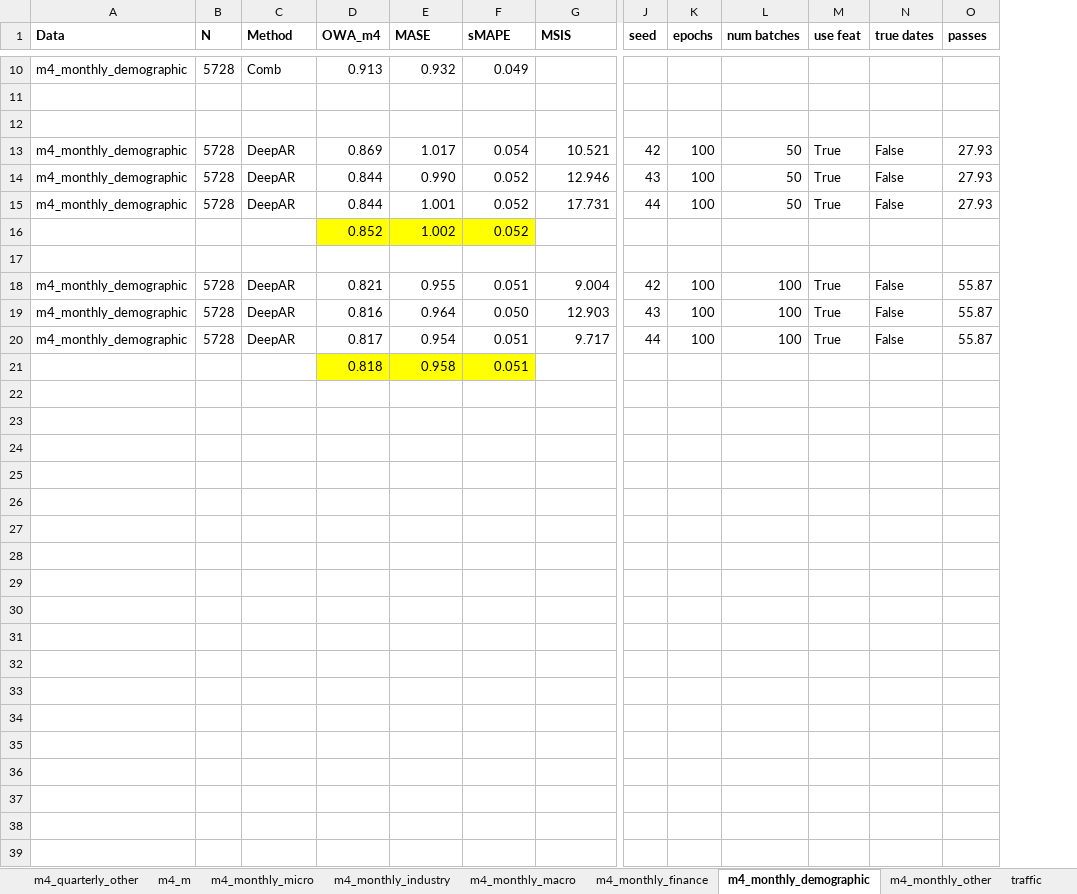
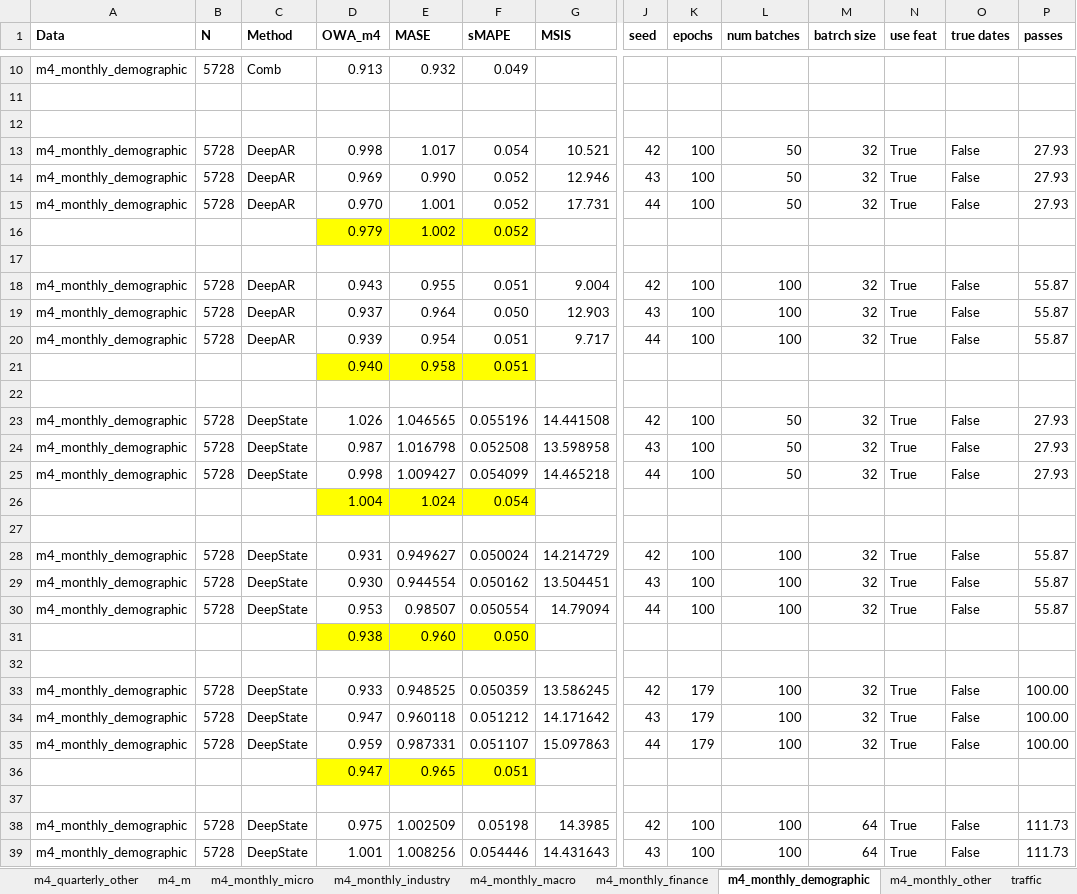
Before and after one commit to tm1611/RNN-for-Time-Series, an Excel workbook: results/results_v4.xlsx, sheet m4_monthly_demographic, drawn as a sheet; only a part is shown, gaps mark what is left out; values as stored, in another font and other column widths than the file's, no borders; rows hold the shown columns only; the diff covers the shown part only; the diff names each change by its address in the sheet, - before the commit and + after, or states it on an @@ line.

```diff
--- a/results/results_v4.xlsx (sheet m4_monthly_demographic)
+++ b/results/results_v4.xlsx (sheet m4_monthly_demographic)
+column M (batrch size), rows 13-20: 32 | 32 | 32 |  |  | 32 | 32 | 32
-D13 (OWA_m4): 0.869
+D13 (OWA_m4): 0.998
-D14 (OWA_m4): 0.844
+D14 (OWA_m4): 0.969
-D15 (OWA_m4): 0.844
+D15 (OWA_m4): 0.970
-D16 (OWA_m4): 0.852
+D16 (OWA_m4): 0.979
-D18 (OWA_m4): 0.821
+D18 (OWA_m4): 0.943
-D19 (OWA_m4): 0.816
+D19 (OWA_m4): 0.937
-D20 (OWA_m4): 0.817
+D20 (OWA_m4): 0.939
-D21 (OWA_m4): 0.818
+D21 (OWA_m4): 0.940
+row 22: (empty)
+row 23: m4_monthly_demographic | 5728 | DeepState | 1.026 | 1.046565 | 0.055196 | 14.441508 | 42 | 100 | 50 | 32 | True | False | 27.93
+row 24: m4_monthly_demographic | 5728 | DeepState | 0.987 | 1.016798 | 0.052508 | 13.598958 | 43 | 100 | 50 | 32 | True | False | 27.93
+row 25: m4_monthly_demographic | 5728 | DeepState | 0.998 | 1.009427 | 0.054099 | 14.465218 | 44 | 100 | 50 | 32 | True | False | 27.93
+row 26:  |  |  | 1.004 | 1.024 | 0.054
+row 27: (empty)
+row 28: m4_monthly_demographic | 5728 | DeepState | 0.931 | 0.949627 | 0.050024 | 14.214729 | 42 | 100 | 100 | 32 | True | False | 55.87
+row 29: m4_monthly_demographic | 5728 | DeepState | 0.930 | 0.944554 | 0.050162 | 13.504451 | 43 | 100 | 100 | 32 | True | False | 55.87
+row 30: m4_monthly_demographic | 5728 | DeepState | 0.953 | 0.98507 | 0.050554 | 14.79094 | 44 | 100 | 100 | 32 | True | False | 55.87
+row 31:  |  |  | 0.938 | 0.960 | 0.050
+row 32: (empty)
+row 33: m4_monthly_demographic | 5728 | DeepState | 0.933 | 0.948525 | 0.050359 | 13.586245 | 42 | 179 | 100 | 32 | True | False | 100.00
+row 34: m4_monthly_demographic | 5728 | DeepState | 0.947 | 0.960118 | 0.051212 | 14.171642 | 43 | 179 | 100 | 32 | True | False | 100.00
+row 35: m4_monthly_demographic | 5728 | DeepState | 0.959 | 0.987331 | 0.051107 | 15.097863 | 44 | 179 | 100 | 32 | True | False | 100.00
+row 36:  |  |  | 0.947 | 0.965 | 0.051
+row 37: (empty)
+row 38: m4_monthly_demographic | 5728 | DeepState | 0.975 | 1.002509 | 0.05198 | 14.3985 | 42 | 100 | 100 | 64 | True | False | 111.73
+row 39: m4_monthly_demographic | 5728 | DeepState | 1.001 | 1.008256 | 0.054446 | 14.431643 | 43 | 100 | 100 | 64 | True | False | 111.73
```
Also changed, not shown: 2 added rows elsewhere in this sheet, sheet m4_monthly_finance, sheet m4_monthly_other, sheet m4_monthly_industry, formulas that keep their value, 12 other files.
